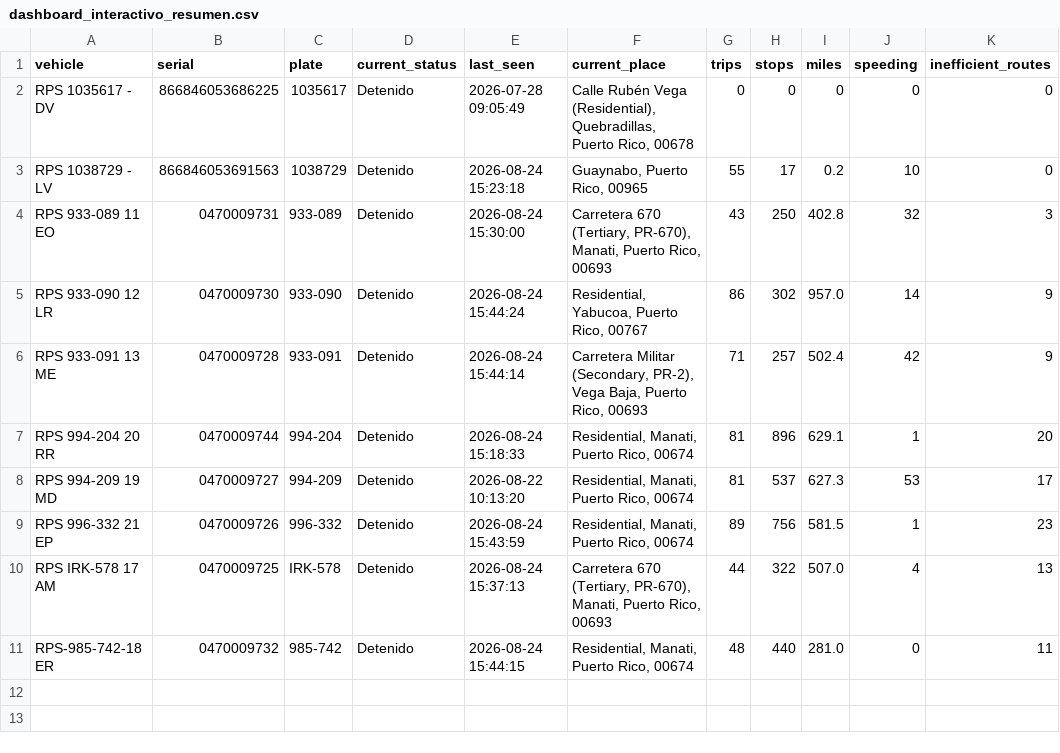
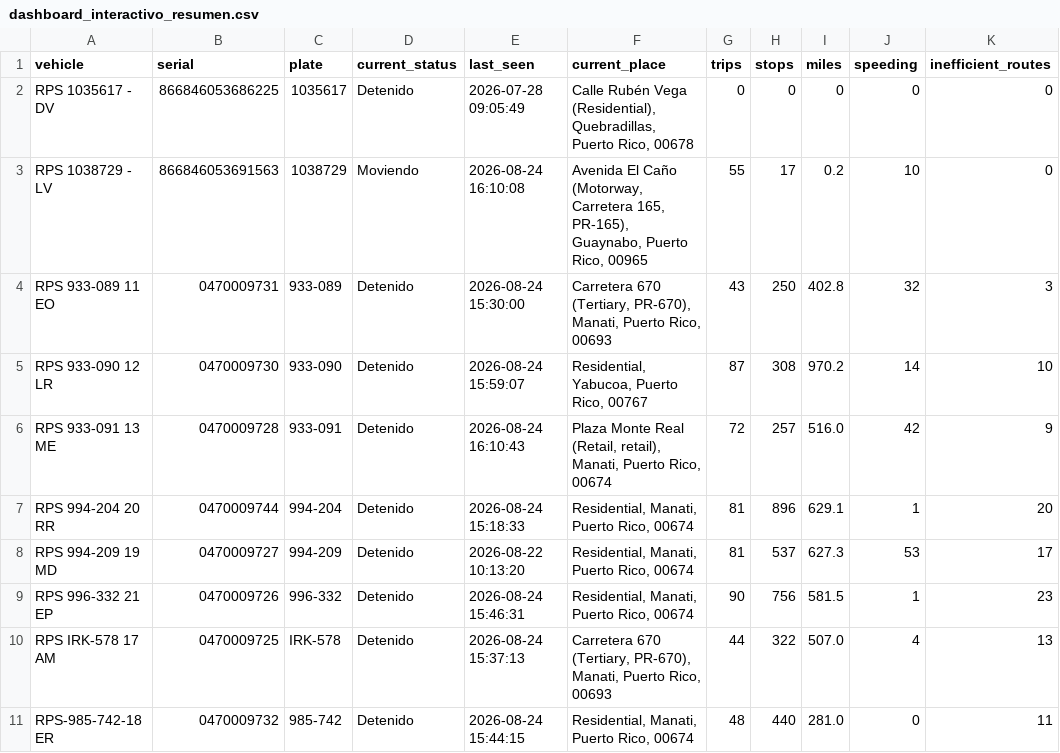
Before and after one commit to epac-hub/rps, a CSV file: dashboard_interactivo_resumen.csv, drawn as a sheet; only a part is shown; the diff names each change by its address in the sheet, - before the commit and + after, or states it on an @@ line.

```diff
--- a/dashboard_interactivo_resumen.csv
+++ b/dashboard_interactivo_resumen.csv
-D3 (current_status): Detenido
+D3 (current_status): Moviendo
-E3 (last_seen): 2026-08-24 15:23:18
+E3 (last_seen): 2026-08-24 16:10:08
-F3 (current_place): Guaynabo, Puerto…
+F3 (current_place): Avenida El Caño (Motorway, Carretera 165, PR-165), Guaynabo, Puerto…
-E5 (last_seen): 2026-08-24 15:44:24
+E5 (last_seen): 2026-08-24 15:59:07
-G5 (trips): 86
+G5 (trips): 87
-H5 (stops): 302
+H5 (stops): 308
-I5 (miles): 957.0
+I5 (miles): 970.2
-K5 (inefficient_routes): 9
+K5 (inefficient_routes): 10
-E6 (last_seen): 2026-08-24 15:44:14
+E6 (last_seen): 2026-08-24 16:10:43
-F6 (current_place): Carretera Militar (Secondary, PR-2), Vega Baja, Puerto Rico, 00693
+F6 (current_place): Plaza Monte Real (Retail, retail), Manati, Puerto Rico, 00674
-G6 (trips): 71
+G6 (trips): 72
-I6 (miles): 502.4
+I6 (miles): 516.0
-E9 (last_seen): 2026-08-24 15:43:59
+E9 (last_seen): 2026-08-24 15:46:31
-G9 (trips): 89
+G9 (trips): 90
```
Also changed, not shown: dashboard_interactivo_rutas.csv, 2 other files.
